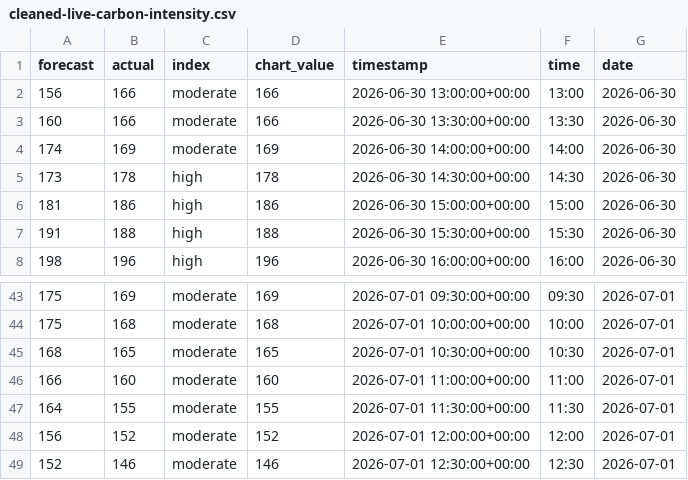
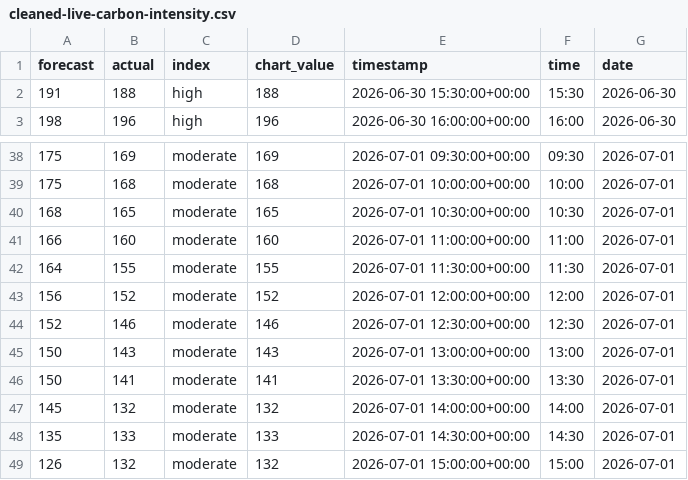
Before and after one commit to olliebranston/the-new-current-site, a CSV file: data/cleaned-live-carbon-intensity.csv, drawn as a sheet; only a part is shown, gaps mark what is left out; removed rows and columns are numbered as before the commit, all else as after; the diff names each change by its address in the sheet, - before the commit and + after, or states it on an @@ line.

```diff
--- a/data/cleaned-live-carbon-intensity.csv
+++ b/data/cleaned-live-carbon-intensity.csv
-row 2: 156 | 166 | moderate | 166 | 2026-06-30 13:00:00+00:00 | 13:00 | 2026-06-30
-row 3: 160 | 166 | moderate | 166 | 2026-06-30 13:30:00+00:00 | 13:30 | 2026-06-30
-row 4: 174 | 169 | moderate | 169 | 2026-06-30 14:00:00+00:00 | 14:00 | 2026-06-30
-row 5: 173 | 178 | high | 178 | 2026-06-30 14:30:00+00:00 | 14:30 | 2026-06-30
-row 6: 181 | 186 | high | 186 | 2026-06-30 15:00:00+00:00 | 15:00 | 2026-06-30
+row 45: 150 | 143 | moderate | 143 | 2026-07-01 13:00:00+00:00 | 13:00 | 2026-07-01
+row 46: 150 | 141 | moderate | 141 | 2026-07-01 13:30:00+00:00 | 13:30 | 2026-07-01
+row 47: 145 | 132 | moderate | 132 | 2026-07-01 14:00:00+00:00 | 14:00 | 2026-07-01
+row 48: 135 | 133 | moderate | 133 | 2026-07-01 14:30:00+00:00 | 14:30 | 2026-07-01
+row 49: 126 | 132 | moderate | 132 | 2026-07-01 15:00:00+00:00 | 15:00 | 2026-07-01
```
Also changed, not shown: data/cleaned-live-generation-mix.csv, data/cleaned-live-power-price.csv, 8 other files.
